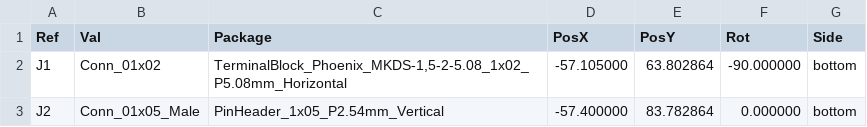
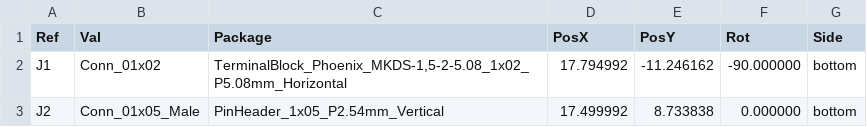
Before and after one commit to jkordek1/Man-Don-t-Get-Angry-Board-game, a CSV file: KiCad files/FieldBoard/gerber/FieldBoard-bottom-pos.csv, drawn as a sheet.

```diff
--- a/KiCad files/FieldBoard/gerber/FieldBoard-bottom-pos.csv
+++ b/KiCad files/FieldBoard/gerber/FieldBoard-bottom-pos.csv
@@ -1,3 +1,3 @@
 Ref,Val,Package,PosX,PosY,Rot,Side
-"J1","Conn_01x02","TerminalBlock_Phoenix_MKDS-1,5-2-5.08_1x02_P5.08mm_Horizontal",-57.105000,63.802864,-90.000000,bottom
-"J2","Conn_01x05_Male","PinHeader_1x05_P2.54mm_Vertical",-57.400000,83.782864,0.000000,bottom
+"J1","Conn_01x02","TerminalBlock_Phoenix_MKDS-1,5-2-5.08_1x02_P5.08mm_Horizontal",17.794992,-11.246162,-90.000000,bottom
+"J2","Conn_01x05_Male","PinHeader_1x05_P2.54mm_Vertical",17.499992,8.733838,0.000000,bottom
```
Also changed, not shown: KiCad files/FieldBoard/gerber/FieldBoard-top-pos.csv, 16 other files.
